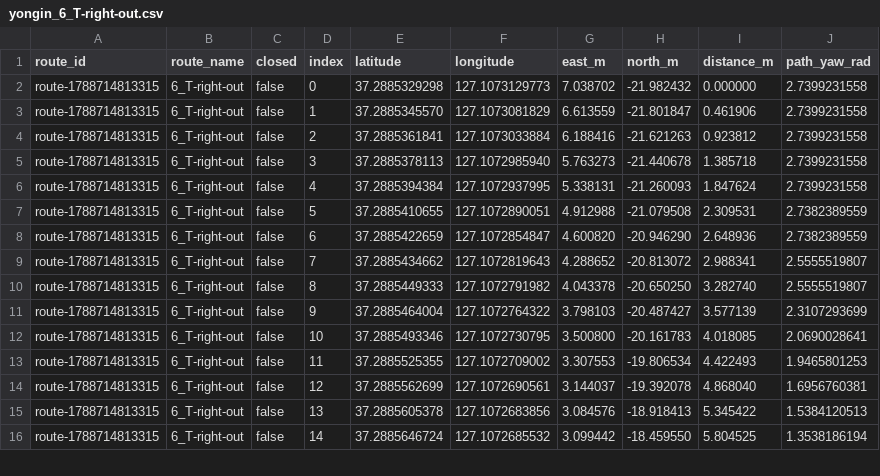
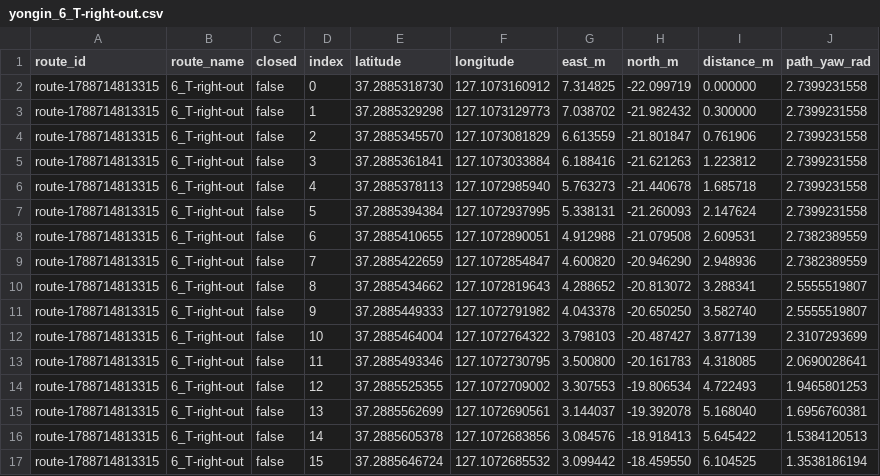
Before and after one commit to Team-Stier/HL-FMA-1-5-2026, a CSV file: src/localization/rddf/yongin_6_T-right-out.csv, drawn as a sheet; only a part is shown; the diff covers the shown part only.

```diff
--- a/src/localization/rddf/yongin_6_T-right-out.csv
+++ b/src/localization/rddf/yongin_6_T-right-out.csv
@@ -1,16 +1,17 @@
 route_id,route_name,closed,index,latitude,longitude,east_m,north_m,distance_m,path_yaw_rad
-"route-1788714813315","6_T-right-out",false,0,37.2885329298,127.1073129773,7.038702,-21.982432,0.000000,2.7399231558
-"route-1788714813315","6_T-right-out",false,1,37.2885345570,127.1073081829,6.613559,-21.801847,0.461906,2.7399231558
-"route-1788714813315","6_T-right-out",false,2,37.2885361841,127.1073033884,6.188416,-21.621263,0.923812,2.7399231558
-"route-1788714813315","6_T-right-out",false,3,37.2885378113,127.1072985940,5.763273,-21.440678,1.385718,2.7399231558
-"route-1788714813315","6_T-right-out",false,4,37.2885394384,127.1072937995,5.338131,-21.260093,1.847624,2.7399231558
-"route-1788714813315","6_T-right-out",false,5,37.2885410655,127.1072890051,4.912988,-21.079508,2.309531,2.7382389559
-"route-1788714813315","6_T-right-out",false,6,37.2885422659,127.1072854847,4.600820,-20.946290,2.648936,2.7382389559
-"route-1788714813315","6_T-right-out",false,7,37.2885434662,127.1072819643,4.288652,-20.813072,2.988341,2.5555519807
-"route-1788714813315","6_T-right-out",false,8,37.2885449333,127.1072791982,4.043378,-20.650250,3.282740,2.5555519807
-"route-1788714813315","6_T-right-out",false,9,37.2885464004,127.1072764322,3.798103,-20.487427,3.577139,2.3107293699
-"route-1788714813315","6_T-right-out",false,10,37.2885493346,127.1072730795,3.500800,-20.161783,4.018085,2.0690028641
-"route-1788714813315","6_T-right-out",false,11,37.2885525355,127.1072709002,3.307553,-19.806534,4.422493,1.9465801253
-"route-1788714813315","6_T-right-out",false,12,37.2885562699,127.1072690561,3.144037,-19.392078,4.868040,1.6956760381
-"route-1788714813315","6_T-right-out",false,13,37.2885605378,127.1072683856,3.084576,-18.918413,5.345422,1.5384120513
-"route-1788714813315","6_T-right-out",false,14,37.2885646724,127.1072685532,3.099442,-18.459550,5.804525,1.3538186194
+"route-1788714813315","6_T-right-out",false,0,37.2885318730,127.1073160912,7.314825,-22.099719,0.000000,2.7399231558
+"route-1788714813315","6_T-right-out",false,1,37.2885329298,127.1073129773,7.038702,-21.982432,0.300000,2.7399231558
+"route-1788714813315","6_T-right-out",false,2,37.2885345570,127.1073081829,6.613559,-21.801847,0.761906,2.7399231558
+"route-1788714813315","6_T-right-out",false,3,37.2885361841,127.1073033884,6.188416,-21.621263,1.223812,2.7399231558
+"route-1788714813315","6_T-right-out",false,4,37.2885378113,127.1072985940,5.763273,-21.440678,1.685718,2.7399231558
+"route-1788714813315","6_T-right-out",false,5,37.2885394384,127.1072937995,5.338131,-21.260093,2.147624,2.7399231558
+"route-1788714813315","6_T-right-out",false,6,37.2885410655,127.1072890051,4.912988,-21.079508,2.609531,2.7382389559
+"route-1788714813315","6_T-right-out",false,7,37.2885422659,127.1072854847,4.600820,-20.946290,2.948936,2.7382389559
+"route-1788714813315","6_T-right-out",false,8,37.2885434662,127.1072819643,4.288652,-20.813072,3.288341,2.5555519807
+"route-1788714813315","6_T-right-out",false,9,37.2885449333,127.1072791982,4.043378,-20.650250,3.582740,2.5555519807
+"route-1788714813315","6_T-right-out",false,10,37.2885464004,127.1072764322,3.798103,-20.487427,3.877139,2.3107293699
+"route-1788714813315","6_T-right-out",false,11,37.2885493346,127.1072730795,3.500800,-20.161783,4.318085,2.0690028641
+"route-1788714813315","6_T-right-out",false,12,37.2885525355,127.1072709002,3.307553,-19.806534,4.722493,1.9465801253
+"route-1788714813315","6_T-right-out",false,13,37.2885562699,127.1072690561,3.144037,-19.392078,5.168040,1.6956760381
+"route-1788714813315","6_T-right-out",false,14,37.2885605378,127.1072683856,3.084576,-18.918413,5.645422,1.5384120513
+"route-1788714813315","6_T-right-out",false,15,37.2885646724,127.1072685532,3.099442,-18.459550,6.104525,1.3538186194
```
Also changed, not shown: 22 edited cells elsewhere in this file, src/localization/rddf/yongin_5_T-left-in.csv, src/localization/rddf/yongin_5_T-right-in.csv, 2 other files.
